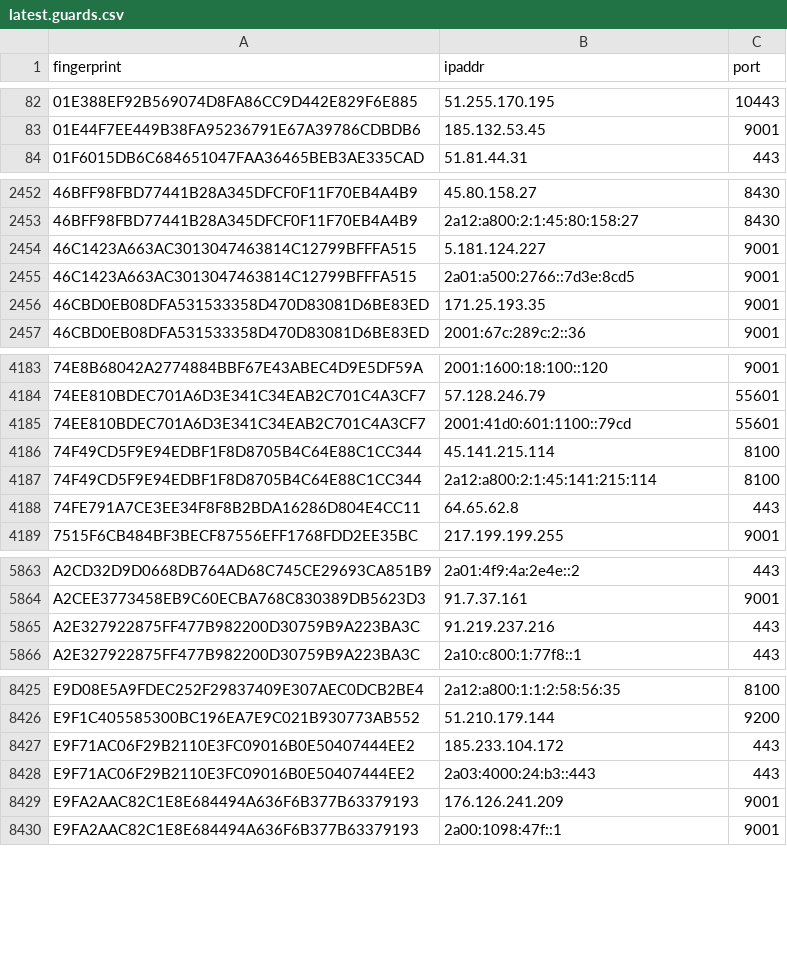
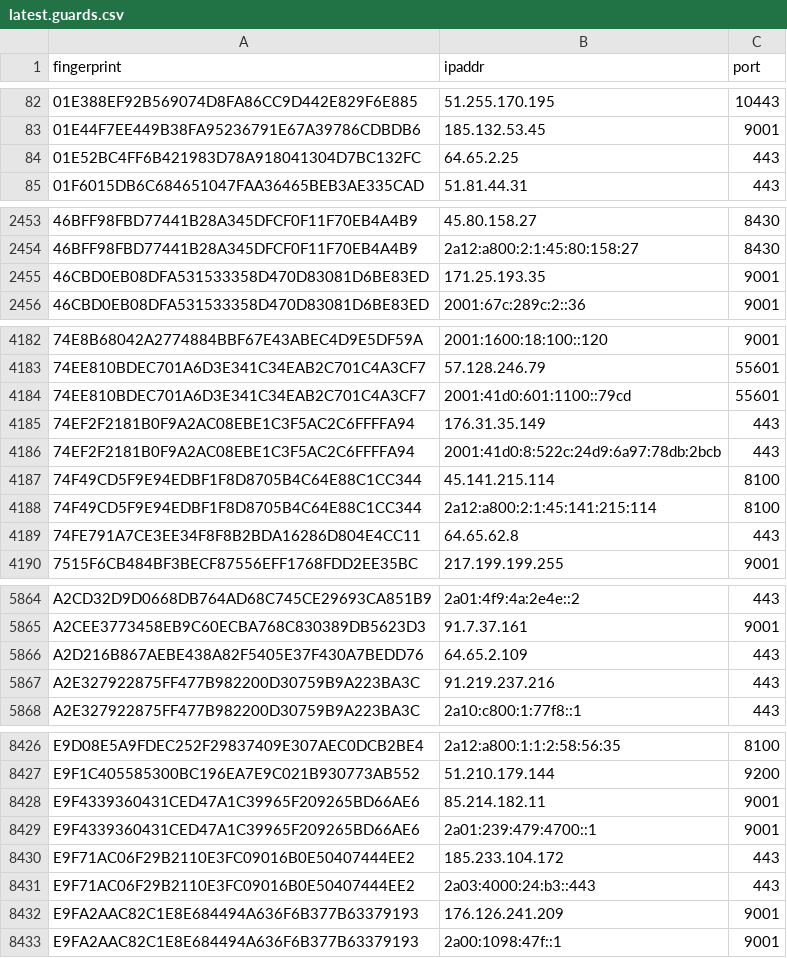
Before and after one commit to ling0x/tor-nodes, a CSV file: latest.guards.csv, drawn as a sheet; only a part is shown, gaps mark what is left out; removed rows and columns are numbered as before the commit, all else as after; the diff covers the shown part only; the diff names each change by its address in the sheet, - before the commit and + after, or states it on an @@ line.

```diff
--- a/latest.guards.csv
+++ b/latest.guards.csv
+row 84: 01E52BC4FF6B421983D78A918041304D7BC132FC | 64.65.2.25 | 443
-row 2454: 46C1423A663AC3013047463814C12799BFFFA515 | 5.181.124.227 | 9001
-row 2455: 46C1423A663AC3013047463814C12799BFFFA515 | 2a01:a500:2766::7d3e:8cd5 | 9001
+row 4185: 74EF2F2181B0F9A2AC08EBE1C3F5AC2C6FFFFA94 | 176.31.35.149 | 443
+row 4186: 74EF2F2181B0F9A2AC08EBE1C3F5AC2C6FFFFA94 | 2001:41d0:8:522c:24d9:6a97:78db:2bcb | 443
+row 5866: A2D216B867AEBE438A82F5405E37F430A7BEDD76 | 64.65.2.109 | 443
+row 8428: E9F4339360431CED47A1C39965F209265BD66AE6 | 85.214.182.11 | 9001
+row 8429: E9F4339360431CED47A1C39965F209265BD66AE6 | 2a01:239:479:4700::1 | 9001
```
Also changed, not shown: 1 added row and 1 removed row elsewhere in this file, latest.all.csv, latest.exits.csv.
